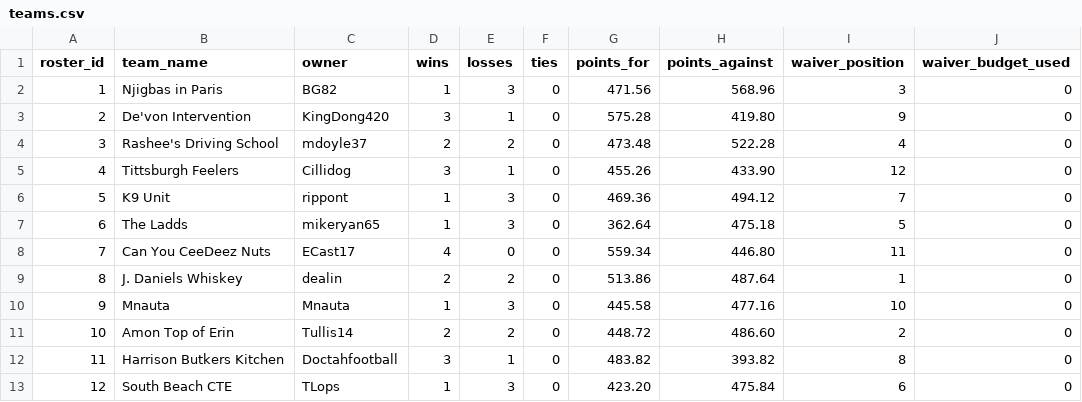
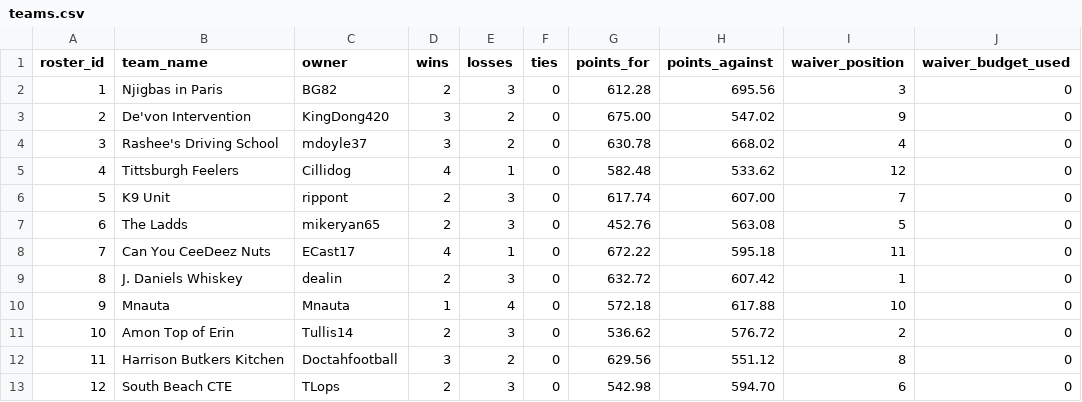
Before and after one commit to MichaelRyanJr/SleeperAgent, a CSV file: docs/league_1181689020258160640_auto/teams.csv, drawn as a sheet; only a part is shown; the diff names each change by its address in the sheet, - before the commit and + after, or states it on an @@ line.

```diff
--- a/docs/league_1181689020258160640_auto/teams.csv
+++ b/docs/league_1181689020258160640_auto/teams.csv
-D2 (wins): 1
+D2 (wins): 2
-G2 (points_for): 471.56
+G2 (points_for): 612.28
-H2 (points_against): 568.96
+H2 (points_against): 695.56
-E3 (losses): 1
+E3 (losses): 2
-G3 (points_for): 575.28
+G3 (points_for): 675.00
-H3 (points_against): 419.80
+H3 (points_against): 547.02
-D4 (wins): 2
+D4 (wins): 3
-G4 (points_for): 473.48
+G4 (points_for): 630.78
-H4 (points_against): 522.28
+H4 (points_against): 668.02
-D5 (wins): 3
+D5 (wins): 4
-G5 (points_for): 455.26
+G5 (points_for): 582.48
-H5 (points_against): 433.90
+H5 (points_against): 533.62
-D6:D7 (wins): 1
+D6:D7 (wins): 2
-G6 (points_for): 469.36
+G6 (points_for): 617.74
-H6 (points_against): 494.12
+H6 (points_against): 607.00
-G7 (points_for): 362.64
+G7 (points_for): 452.76
-H7 (points_against): 475.18
+H7 (points_against): 563.08
-E8 (losses): 0
+E8 (losses): 1
-G8 (points_for): 559.34
+G8 (points_for): 672.22
-H8 (points_against): 446.80
+H8 (points_against): 595.18
-E9 (losses): 2
+E9 (losses): 3
-G9 (points_for): 513.86
+G9 (points_for): 632.72
-H9 (points_against): 487.64
+H9 (points_against): 607.42
-E10 (losses): 3
+E10 (losses): 4
-G10 (points_for): 445.58
+G10 (points_for): 572.18
-H10 (points_against): 477.16
+H10 (points_against): 617.88
-E11 (losses): 2
+E11 (losses): 3
-G11 (points_for): 448.72
+G11 (points_for): 536.62
-H11 (points_against): 486.60
+H11 (points_against): 576.72
-E12 (losses): 1
+E12 (losses): 2
-G12 (points_for): 483.82
+G12 (points_for): 629.56
-H12 (points_against): 393.82
+H12 (points_against): 551.12
-D13 (wins): 1
+D13 (wins): 2
-G13 (points_for): 423.20
+G13 (points_for): 542.98
-H13 (points_against): 475.84
+H13 (points_against): 594.70
```
Also changed, not shown: docs/league_1265837618587762688_auto/teams.csv, 18 other files.
